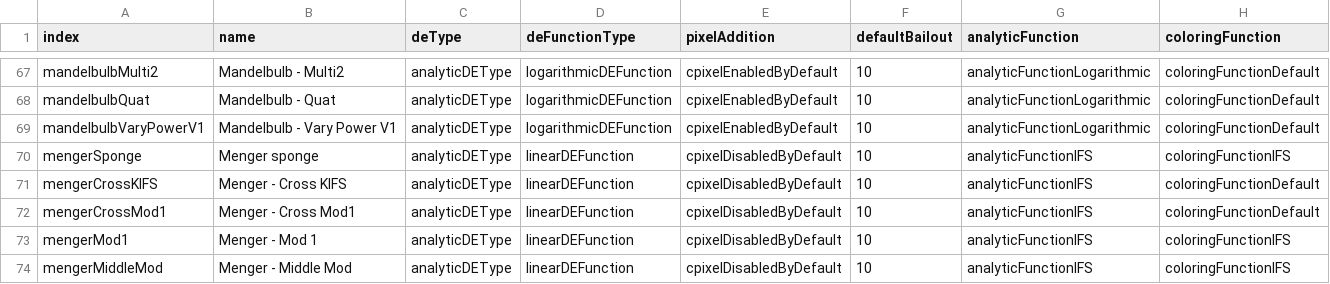
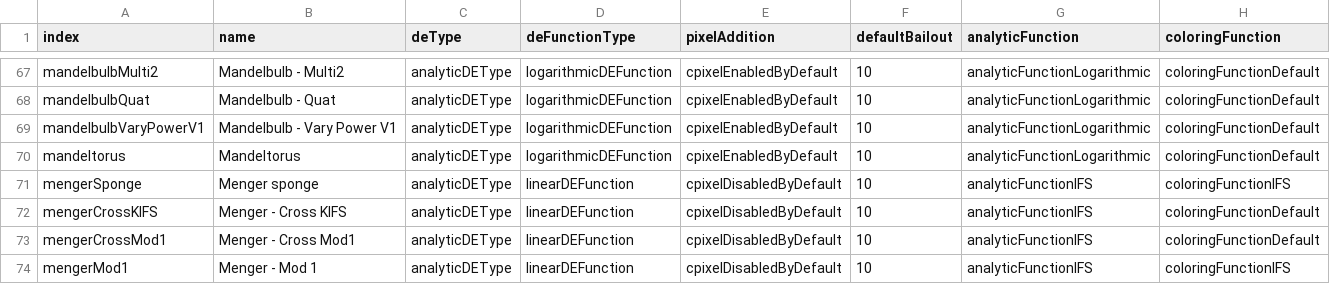
Before and after one commit to irinox-ctrl/mandelbulber2, a CSV file: mandelbulber2/deploy/formulaData.csv, drawn as a sheet; only a part is shown, gaps mark what is left out; the shorter side is filled out with more unchanged rows; the diff names each change by its address in the sheet, - before the commit and + after, or states it on an @@ line.

```diff
--- a/mandelbulber2/deploy/formulaData.csv
+++ b/mandelbulber2/deploy/formulaData.csv
+row 70: mandeltorus | Mandeltorus | analyticDEType | logarithmicDEFunction | cpixelEnabledByDefault | 10 | analyticFunctionLogarithmic | coloringFunctionDefault
```
Also changed, not shown: 30 other files.
